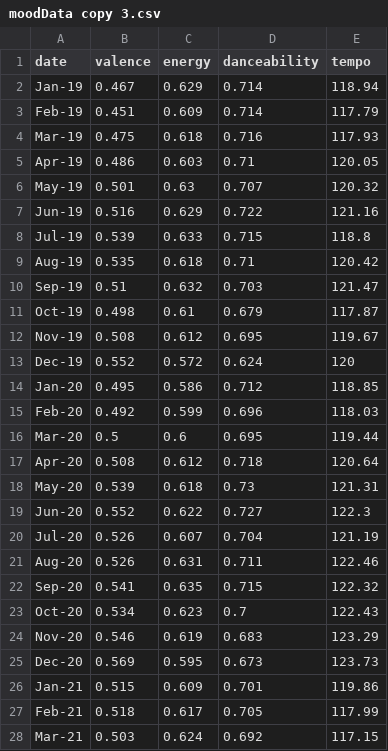
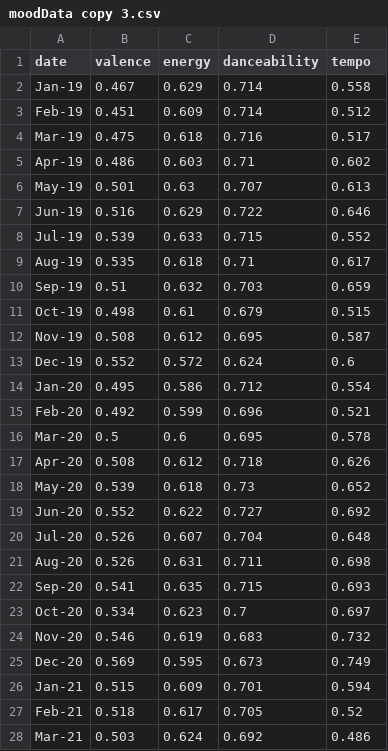
Before and after one commit to asadahmadk/MSDVthesis, a CSV file: moodData copy 3.csv, drawn as a sheet; only a part is shown; the diff covers the shown part only.

```diff
--- a/moodData copy 3.csv
+++ b/moodData copy 3.csv
@@ -1,28 +1,28 @@
 date,valence,energy,danceability,tempo
-Jan-19,0.467,0.629,0.714,118.94
-Feb-19,0.451,0.609,0.714,117.79
-Mar-19,0.475,0.618,0.716,117.93
-Apr-19,0.486,0.603,0.71,120.05
-May-19,0.501,0.63,0.707,120.32
-Jun-19,0.516,0.629,0.722,121.16
-Jul-19,0.539,0.633,0.715,118.8
-Aug-19,0.535,0.618,0.71,120.42
-Sep-19,0.51,0.632,0.703,121.47
-Oct-19,0.498,0.61,0.679,117.87
-Nov-19,0.508,0.612,0.695,119.67
-Dec-19,0.552,0.572,0.624,120
-Jan-20,0.495,0.586,0.712,118.85
-Feb-20,0.492,0.599,0.696,118.03
-Mar-20,0.5,0.6,0.695,119.44
-Apr-20,0.508,0.612,0.718,120.64
-May-20,0.539,0.618,0.73,121.31
-Jun-20,0.552,0.622,0.727,122.3
-Jul-20,0.526,0.607,0.704,121.19
-Aug-20,0.526,0.631,0.711,122.46
-Sep-20,0.541,0.635,0.715,122.32
-Oct-20,0.534,0.623,0.7,122.43
-Nov-20,0.546,0.619,0.683,123.29
-Dec-20,0.569,0.595,0.673,123.73
-Jan-21,0.515,0.609,0.701,119.86
-Feb-21,0.518,0.617,0.705,117.99
-Mar-21,0.503,0.624,0.692,117.15
+Jan-19,0.467,0.629,0.714,0.558
+Feb-19,0.451,0.609,0.714,0.512
+Mar-19,0.475,0.618,0.716,0.517
+Apr-19,0.486,0.603,0.71,0.602
+May-19,0.501,0.63,0.707,0.613
+Jun-19,0.516,0.629,0.722,0.646
+Jul-19,0.539,0.633,0.715,0.552
+Aug-19,0.535,0.618,0.71,0.617
+Sep-19,0.51,0.632,0.703,0.659
+Oct-19,0.498,0.61,0.679,0.515
+Nov-19,0.508,0.612,0.695,0.587
+Dec-19,0.552,0.572,0.624,0.6
+Jan-20,0.495,0.586,0.712,0.554
+Feb-20,0.492,0.599,0.696,0.521
+Mar-20,0.5,0.6,0.695,0.578
+Apr-20,0.508,0.612,0.718,0.626
+May-20,0.539,0.618,0.73,0.652
+Jun-20,0.552,0.622,0.727,0.692
+Jul-20,0.526,0.607,0.704,0.648
+Aug-20,0.526,0.631,0.711,0.698
+Sep-20,0.541,0.635,0.715,0.693
+Oct-20,0.534,0.623,0.7,0.697
+Nov-20,0.546,0.619,0.683,0.732
+Dec-20,0.569,0.595,0.673,0.749
+Jan-21,0.515,0.609,0.701,0.594
+Feb-21,0.518,0.617,0.705,0.52
+Mar-21,0.503,0.624,0.692,0.486
```
Also changed, not shown: 21 edited cells elsewhere in this file, moodData copy.csv.
